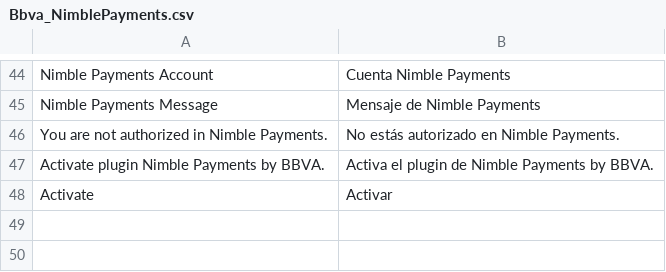
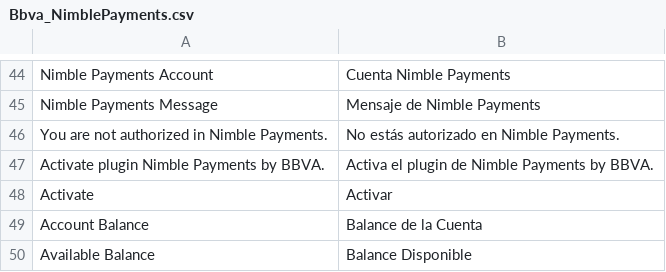
Before and after one commit to rafaelmartinezabad/magento-nimble-payments, a CSV file: app/locale/es_ES/Bbva_NimblePayments.csv, drawn as a sheet; only a part is shown, gaps mark what is left out.

Commit message:
Add latest translate for es_ES

```diff
--- a/app/locale/es_ES/Bbva_NimblePayments.csv
+++ b/app/locale/es_ES/Bbva_NimblePayments.csv
@@ -48 +48,3 @@
 "Activate", "Activar"
+"Account Balance", "Balance de la Cuenta"
+"Available Balance", "Balance Disponible"
```
